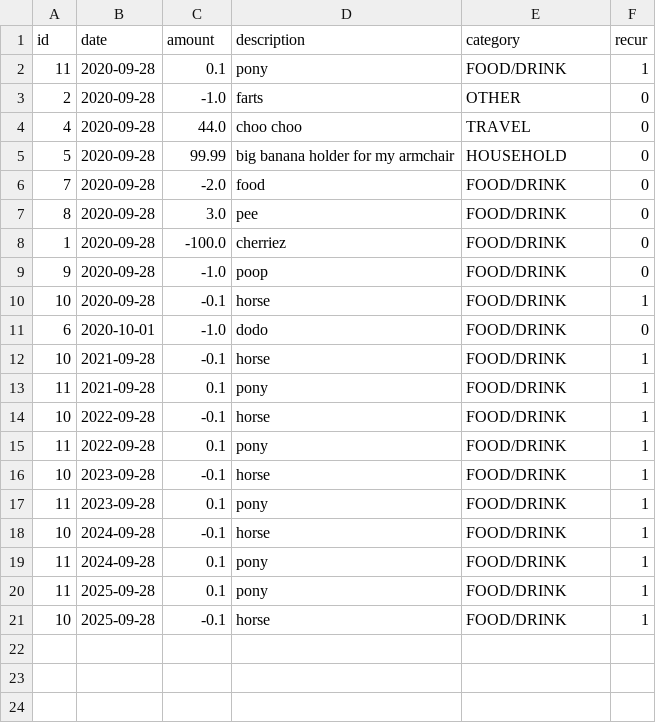
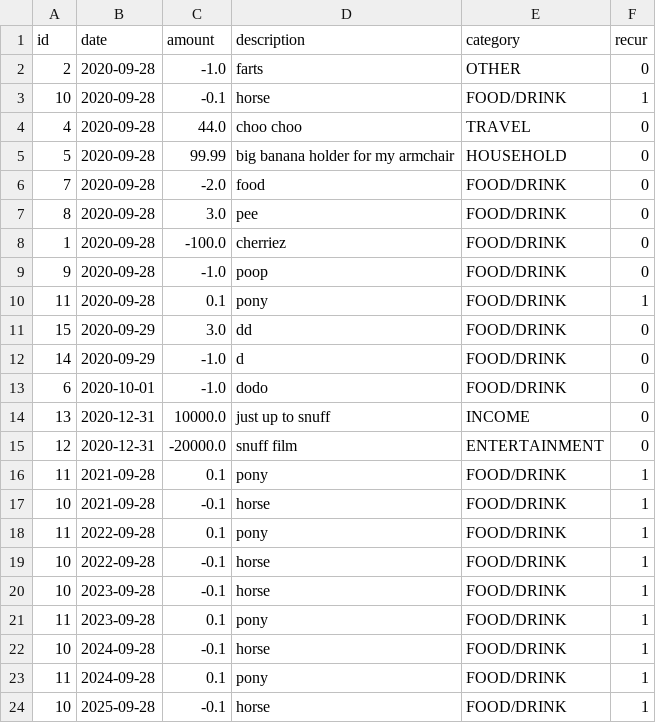
Before and after one commit to sebastian-brooks/budgex, a CSV file: user_transactions/friend_transactions.csv, drawn as a sheet.

Commit message:
small superficial updates to balance and invalid date display

```diff
--- a/user_transactions/friend_transactions.csv
+++ b/user_transactions/friend_transactions.csv
@@ -1,4 +1,4 @@
 id,date,amount,description,category,recur
-11,2020-09-28,0.1,pony,FOOD/DRINK,1
 2,2020-09-28,-1.0,farts,OTHER,0
+10,2020-09-28,-0.1,horse,FOOD/DRINK,1
 4,2020-09-28,44.0,choo choo,TRAVEL,0
@@ -9,8 +9,12 @@ id,date,amount,description,category,recur
 9,2020-09-28,-1.0,poop,FOOD/DRINK,0
-10,2020-09-28,-0.1,horse,FOOD/DRINK,1
+11,2020-09-28,0.1,pony,FOOD/DRINK,1
+15,2020-09-29,3.0,dd,FOOD/DRINK,0
+14,2020-09-29,-1.0,d,FOOD/DRINK,0
 6,2020-10-01,-1.0,dodo,FOOD/DRINK,0
+13,2020-12-31,10000.0,just up to snuff,INCOME,0
+12,2020-12-31,-20000.0,snuff film,ENTERTAINMENT,0
+11,2021-09-28,0.1,pony,FOOD/DRINK,1
 10,2021-09-28,-0.1,horse,FOOD/DRINK,1
-11,2021-09-28,0.1,pony,FOOD/DRINK,1
+11,2022-09-28,0.1,pony,FOOD/DRINK,1
 10,2022-09-28,-0.1,horse,FOOD/DRINK,1
-11,2022-09-28,0.1,pony,FOOD/DRINK,1
 10,2023-09-28,-0.1,horse,FOOD/DRINK,1
@@ -19,3 +23,2 @@ id,date,amount,description,category,recur
 11,2024-09-28,0.1,pony,FOOD/DRINK,1
-11,2025-09-28,0.1,pony,FOOD/DRINK,1
 10,2025-09-28,-0.1,horse,FOOD/DRINK,1
```
Also changed, not shown: 2 other files.
